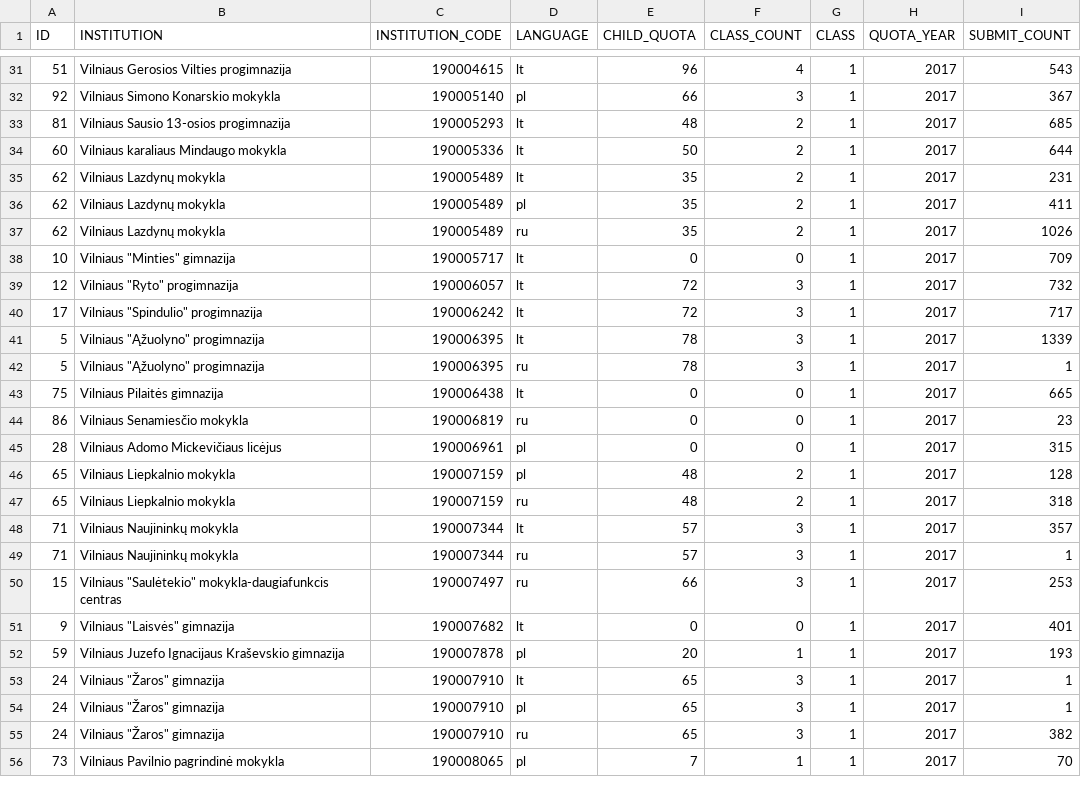
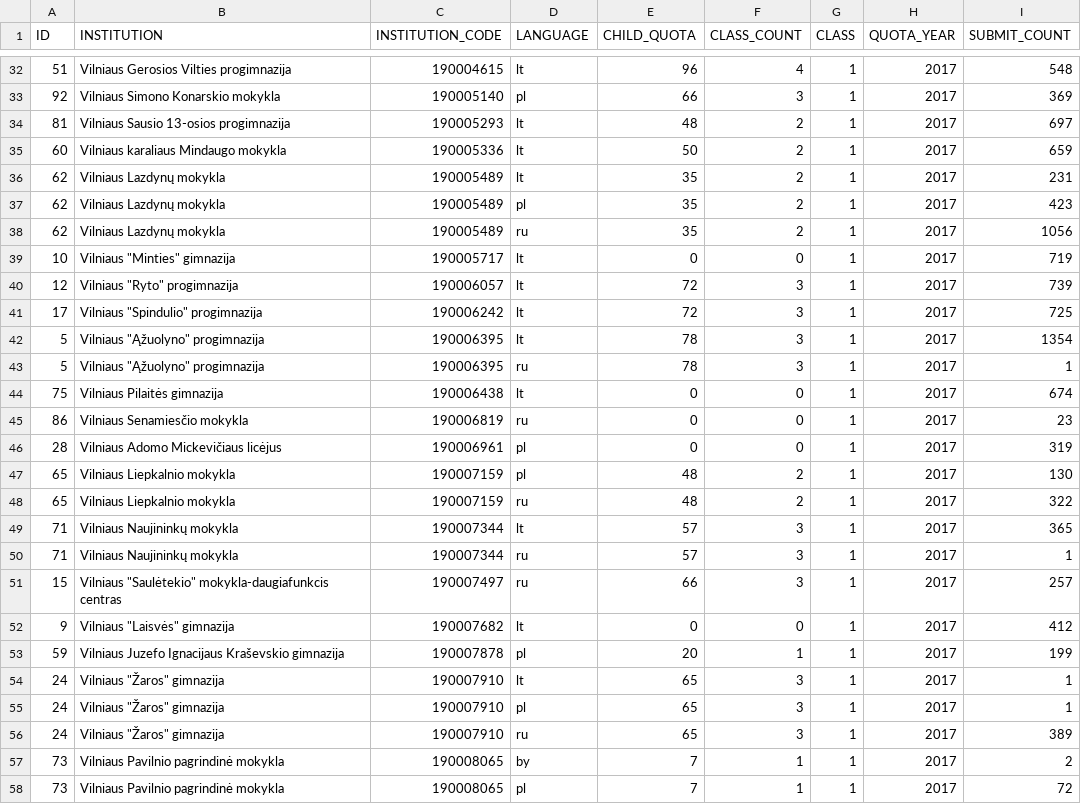
Before and after one commit to vilnius/mokyklos, a CSV file: data/Mokyklu planuojamos komplektacijos2019.csv, drawn as a sheet; only a part is shown, gaps mark what is left out; the diff covers the shown part only.

```diff
--- a/data/Mokyklu planuojamos komplektacijos2019.csv
+++ b/data/Mokyklu planuojamos komplektacijos2019.csv
@@ -31,26 +32,27 @@ ID;INSTITUTION;INSTITUTION_CODE;LANGUAGE;CHILD_QUOTA;CLASS_COUNT;CLASS;QUOTA_YEA
-51;"Vilniaus Gerosios Vilties progimnazija";190004615;lt;96;4;1;2017;543
-92;"Vilniaus Simono Konarskio mokykla";190005140;pl;66;3;1;2017;367
-81;"Vilniaus Sausio 13-osios progimnazija";190005293;lt;48;2;1;2017;685
-60;"Vilniaus karaliaus Mindaugo mokykla";190005336;lt;50;2;1;2017;644
+51;"Vilniaus Gerosios Vilties progimnazija";190004615;lt;96;4;1;2017;548
+92;"Vilniaus Simono Konarskio mokykla";190005140;pl;66;3;1;2017;369
+81;"Vilniaus Sausio 13-osios progimnazija";190005293;lt;48;2;1;2017;697
+60;"Vilniaus karaliaus Mindaugo mokykla";190005336;lt;50;2;1;2017;659
 62;"Vilniaus Lazdynų mokykla";190005489;lt;35;2;1;2017;231
-62;"Vilniaus Lazdynų mokykla";190005489;pl;35;2;1;2017;411
-62;"Vilniaus Lazdynų mokykla";190005489;ru;35;2;1;2017;1026
-10;"Vilniaus ""Minties"" gimnazija";190005717;lt;0;0;1;2017;709
-12;"Vilniaus ""Ryto"" progimnazija";190006057;lt;72;3;1;2017;732
-17;"Vilniaus ""Spindulio"" progimnazija";190006242;lt;72;3;1;2017;717
-5;"Vilniaus ""Ąžuolyno"" progimnazija";190006395;lt;78;3;1;2017;1339
+62;"Vilniaus Lazdynų mokykla";190005489;pl;35;2;1;2017;423
+62;"Vilniaus Lazdynų mokykla";190005489;ru;35;2;1;2017;1056
+10;"Vilniaus ""Minties"" gimnazija";190005717;lt;0;0;1;2017;719
+12;"Vilniaus ""Ryto"" progimnazija";190006057;lt;72;3;1;2017;739
+17;"Vilniaus ""Spindulio"" progimnazija";190006242;lt;72;3;1;2017;725
+5;"Vilniaus ""Ąžuolyno"" progimnazija";190006395;lt;78;3;1;2017;1354
 5;"Vilniaus ""Ąžuolyno"" progimnazija";190006395;ru;78;3;1;2017;1
-75;"Vilniaus Pilaitės gimnazija";190006438;lt;0;0;1;2017;665
+75;"Vilniaus Pilaitės gimnazija";190006438;lt;0;0;1;2017;674
 86;"Vilniaus Senamiesčio mokykla";190006819;ru;0;0;1;2017;23
-28;"Vilniaus Adomo Mickevičiaus licėjus";190006961;pl;0;0;1;2017;315
-65;"Vilniaus Liepkalnio mokykla";190007159;pl;48;2;1;2017;128
-65;"Vilniaus Liepkalnio mokykla";190007159;ru;48;2;1;2017;318
-71;"Vilniaus Naujininkų mokykla";190007344;lt;57;3;1;2017;357
+28;"Vilniaus Adomo Mickevičiaus licėjus";190006961;pl;0;0;1;2017;319
+65;"Vilniaus Liepkalnio mokykla";190007159;pl;48;2;1;2017;130
+65;"Vilniaus Liepkalnio mokykla";190007159;ru;48;2;1;2017;322
+71;"Vilniaus Naujininkų mokykla";190007344;lt;57;3;1;2017;365
 71;"Vilniaus Naujininkų mokykla";190007344;ru;57;3;1;2017;1
-15;"Vilniaus ""Saulėtekio"" mokykla-daugiafunkcis centras";190007497;ru;66;3;1;2017;253
-9;"Vilniaus ""Laisvės"" gimnazija";190007682;lt;0;0;1;2017;401
-59;"Vilniaus Juzefo Ignacijaus Kraševskio gimnazija";190007878;pl;20;1;1;2017;193
+15;"Vilniaus ""Saulėtekio"" mokykla-daugiafunkcis centras";190007497;ru;66;3;1;2017;257
+9;"Vilniaus ""Laisvės"" gimnazija";190007682;lt;0;0;1;2017;412
+59;"Vilniaus Juzefo Ignacijaus Kraševskio gimnazija";190007878;pl;20;1;1;2017;199
 24;"Vilniaus ""Žaros"" gimnazija";190007910;lt;65;3;1;2017;1
 24;"Vilniaus ""Žaros"" gimnazija";190007910;pl;65;3;1;2017;1
-24;"Vilniaus ""Žaros"" gimnazija";190007910;ru;65;3;1;2017;382
-73;"Vilniaus Pavilnio pagrindinė mokykla";190008065;pl;7;1;1;2017;70
+24;"Vilniaus ""Žaros"" gimnazija";190007910;ru;65;3;1;2017;389
+73;"Vilniaus Pavilnio pagrindinė mokykla";190008065;by;7;1;1;2017;2
+73;"Vilniaus Pavilnio pagrindinė mokykla";190008065;pl;7;1;1;2017;72
```
Also changed, not shown: 5 added rows, 1 removed row and 87 edited cells elsewhere in this file.
